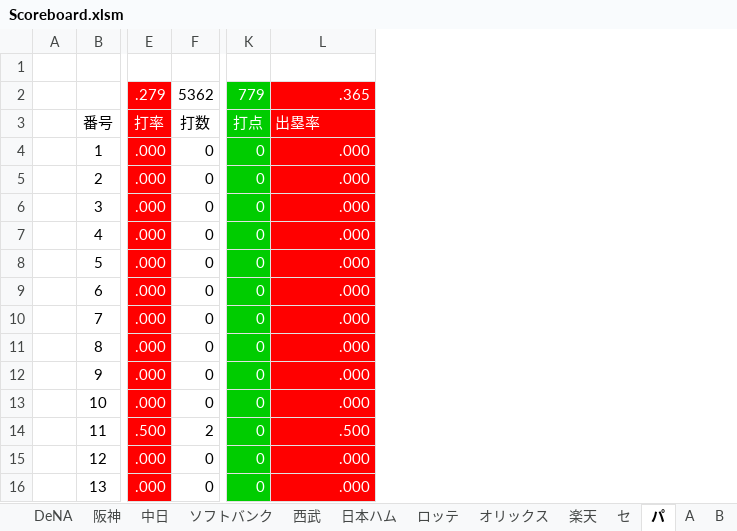
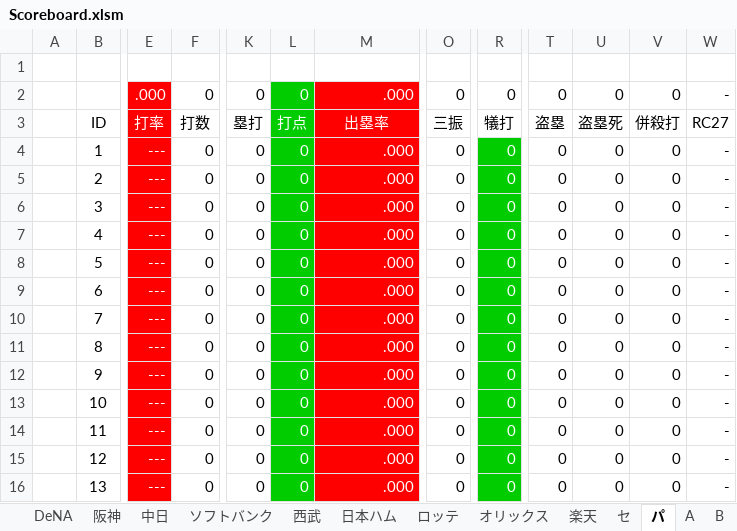
Before and after one commit to Rosariofan69/scoreboard_vue_, an Excel workbook: Scoreboard.xlsm, sheet パ, drawn as a sheet; only a part is shown, gaps mark what is left out; values as stored, in another font and other column widths than the file's, no borders; charts and pictures not drawn; removed rows and columns are numbered as before the commit, all else as after; rows hold the shown columns only; the diff covers the shown part only; the diff names each change by its address in the sheet, - before the commit and + after, or states it on an @@ line.

```diff
--- a/Scoreboard.xlsm (sheet パ)
+++ b/Scoreboard.xlsm (sheet パ)
-column E, rows 3-16: 打率 | .000 | .000 | .000 | .000 | .000 | .000 | .000 | .000 | .000 | .000 | .500 | .000 | .000
+column E, rows 3-16: 打率 | --- | --- | --- | --- | --- | --- | --- | --- | --- | --- | --- | --- | ---
+column L, rows 3-16: 打点 | 0 | 0 | 0 | 0 | 0 | 0 | 0 | 0 | 0 | 0 | 0 | 0 | 0
+column O, rows 3-16: 三振 | 0 | 0 | 0 | 0 | 0 | 0 | 0 | 0 | 0 | 0 | 0 | 0 | 0
+column R, rows 3-16: 犠打 | 0 | 0 | 0 | 0 | 0 | 0 | 0 | 0 | 0 | 0 | 0 | 0 | 0
+column T, rows 3-16: 盗塁 | 0 | 0 | 0 | 0 | 0 | 0 | 0 | 0 | 0 | 0 | 0 | 0 | 0
+column U, rows 3-16: 盗塁死 | 0 | 0 | 0 | 0 | 0 | 0 | 0 | 0 | 0 | 0 | 0 | 0 | 0
+column V, rows 3-16: 併殺打 | 0 | 0 | 0 | 0 | 0 | 0 | 0 | 0 | 0 | 0 | 0 | 0 | 0
+column W, rows 3-16: RC27 | - | - | - | - | - | - | - | - | - | - | - | - | -
-row 2:  |  | .279 | 5362 | 779 | .365
+row 2:  |  | .000 | 0 | 0 | 0 | .000 | 0 | 0 | 0 | 0 | 0 | -
-B3: 番号
+B3: ID
-K3: 打点
+K3: 塁打
@@ K3:K16 fill: #00CC00 → none, text colour: #FFFFFF → black @@
-M3 alignment: left
+M3 alignment: center
-F14: 2
+F14: 0
-M14: .500
+M14: .000
```
Also changed, not shown: 235 edited cells and cell formats elsewhere in this sheet, sheet 西武, sheet ロッテ, sheet オリックス, sheet 巨人, sheet セ, sheet ヤクルト, 10 more sheets, formulas that keep their value, charts or pictures, 45 other files.
